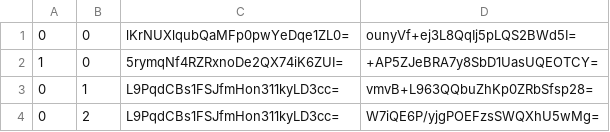
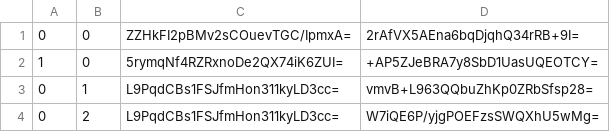
Before and after one commit to counterfitninja/chilled-nether, a CSV file: tiles/zoom.-2/metadata/k.0.0.csv, drawn as a sheet.

```diff
--- a/tiles/zoom.-2/metadata/k.0.0.csv
+++ b/tiles/zoom.-2/metadata/k.0.0.csv
@@ -1,2 +1,2 @@
-0,0,lKrNUXlqubQaMFp0pwYeDqe1ZL0=,ounyVf+ej3L8QqIj5pLQS2BWd5I=
+0,0,ZZHkFI2pBMv2sCOuevTGC/IpmxA=,2rAfVX5AEna6bqDjqhQ34rRB+9I=
 1,0,5rymqNf4RZRxnoDe2QX74iK6ZUI=,+AP5ZJeBRA7y8SbD1UasUQEOTCY=
```
Also changed, not shown: tiles/zoom.-1/metadata/k.0.0.csv, tiles/zoom.0/metadata/k.0.0.csv, 16 other files.
